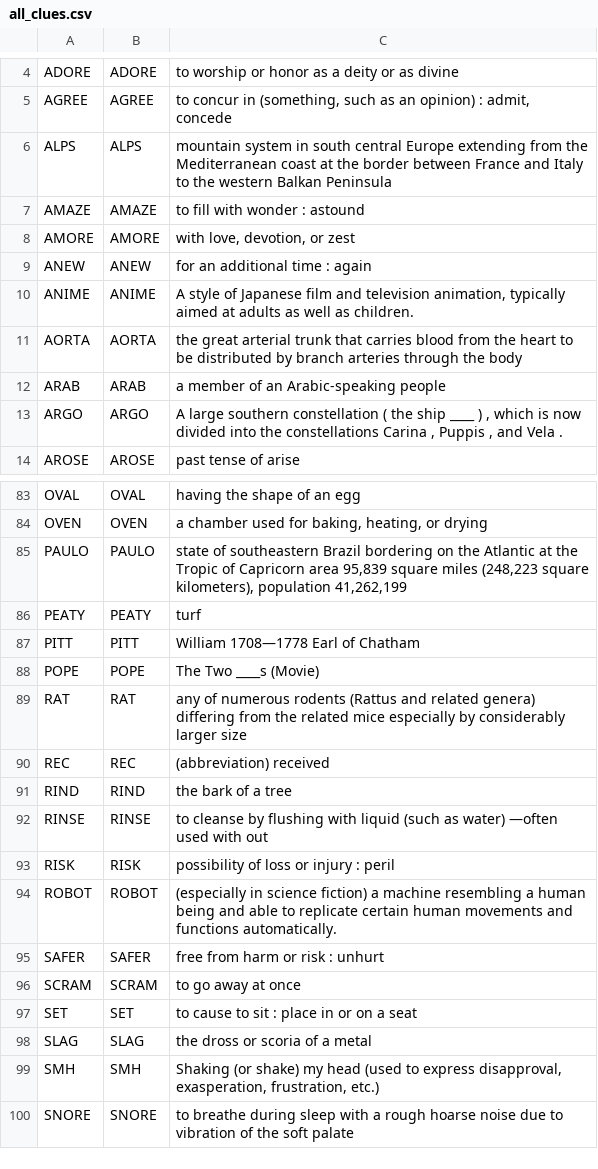
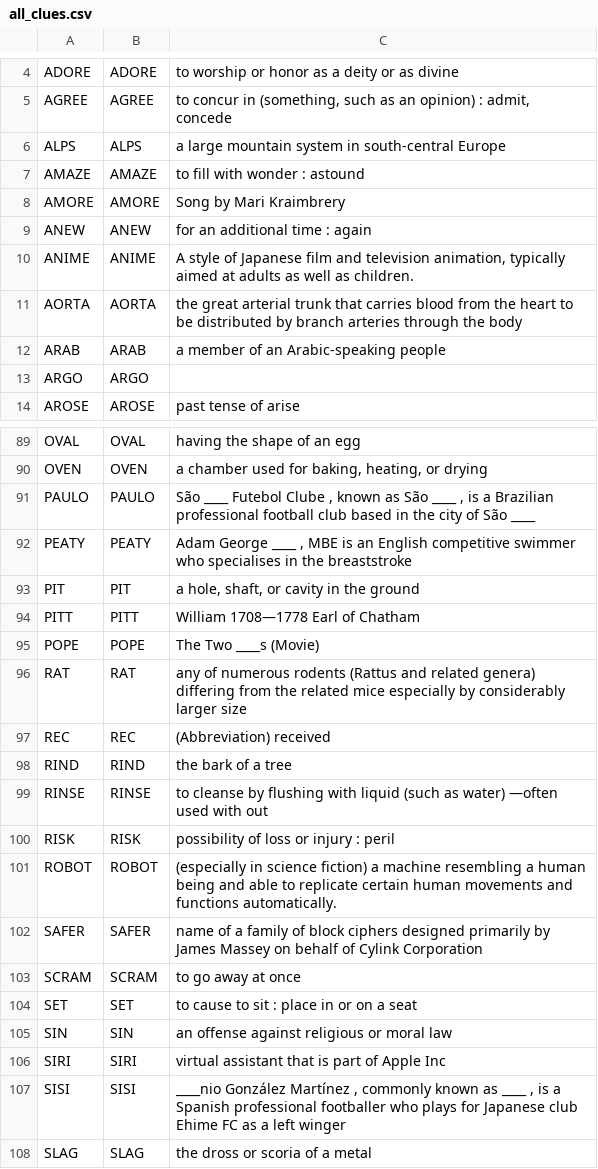
Before and after one commit to InanBerkin/Klue-AI-Crossword-Clue-Generator, a CSV file: all_clues.csv, drawn as a sheet; only a part is shown, gaps mark what is left out; the shorter side is filled out with more unchanged rows; the diff covers the shown part only.

```diff
--- a/all_clues.csv
+++ b/all_clues.csv
@@ -5,5 +5,5 @@ ADORE,ADORE,to worship or honor as a deity or as divine
 AGREE,AGREE,"to concur in (something, such as an opinion) : admit, concede"
-ALPS,ALPS,mountain system in south central Europe extending from the Mediterranean coast at the border between France and Italy to the western Balkan Peninsula
+ALPS,ALPS,a large mountain system in south-central Europe
 AMAZE,AMAZE,to fill with wonder : astound
-AMORE,AMORE,"with love, devotion, or zest"
+AMORE,AMORE,Song by Mari Kraimbrery
 ANEW,ANEW,for an additional time : again
@@ -12,3 +12,3 @@ AORTA,AORTA,the great arterial trunk that carries blood from the heart to be dis
 ARAB,ARAB,a member of an Arabic-speaking people
-ARGO,ARGO,"A large southern constellation ( the ship ____ ) , which is now divided into the constellations Carina , Puppis , and Vela ."
+ARGO,ARGO,
 AROSE,AROSE,past tense of arise
@@ -84,4 +90,5 @@ OVAL,OVAL,having the shape of an egg
 OVEN,OVEN,"a chamber used for baking, heating, or drying"
-PAULO,PAULO,"state of southeastern Brazil bordering on the Atlantic at the Tropic of Capricorn area 95,839 square miles (248,223 square kilometers), population 41,262,199"
-PEATY,PEATY,turf
+PAULO,PAULO,"São ____ Futebol Clube , known as São ____ , is a Brazilian professional football club based in the city of São ____"
+PEATY,PEATY,"Adam George ____ , MBE is an English competitive swimmer who specialises in the breaststroke"
+PIT,PIT,"a hole, shaft, or cavity in the ground"
 PITT,PITT,William 1708—1778 Earl of Chatham
@@ -89,3 +96,3 @@ POPE,POPE,The Two ____s (Movie)
 RAT,RAT,any of numerous rodents (Rattus and related genera) differing from the related mice especially by considerably larger size
-REC,REC,(abbreviation) received
+REC,REC,(Abbreviation) received
 RIND,RIND,the bark of a tree
@@ -94,5 +101,8 @@ RISK,RISK,possibility of loss or injury : peril
 ROBOT,ROBOT,(especially in science fiction) a machine resembling a human being and able to replicate certain human movements and functions automatically.
-SAFER,SAFER,free from harm or risk : unhurt
+SAFER,SAFER,name of a family of block ciphers designed primarily by James Massey on behalf of Cylink Corporation
 SCRAM,SCRAM,to go away at once
 SET,SET,to cause to sit : place in or on a seat
+SIN,SIN,an offense against religious or moral law
+SIRI,SIRI,virtual assistant that is part of Apple Inc
+SISI,SISI,"____nio González Martínez , commonly known as ____ , is a Spanish professional footballer who plays for Japanese club Ehime FC as a left winger"
 SLAG,SLAG,the dross or scoria of a metal
```
Also changed, not shown: 6 added rows and 26 edited cells elsewhere in this file, 9 other files.
